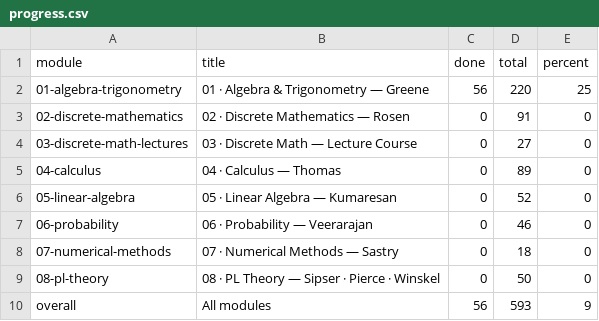
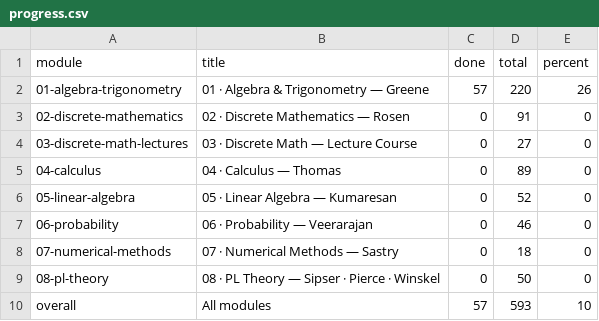
Before and after one commit to Piechutowski/curriculum-math, a CSV file: progress/progress.csv, drawn as a sheet.

```diff
--- a/progress/progress.csv
+++ b/progress/progress.csv
@@ -1,3 +1,3 @@
 module,title,done,total,percent
-01-algebra-trigonometry,"01 · Algebra & Trigonometry — Greene",56,220,25
+01-algebra-trigonometry,"01 · Algebra & Trigonometry — Greene",57,220,26
 02-discrete-mathematics,"02 · Discrete Mathematics — Rosen",0,91,0
@@ -9,2 +9,2 @@ module,title,done,total,percent
 08-pl-theory,"08 · PL Theory — Sipser · Pierce · Winskel",0,50,0
-overall,"All modules",56,593,9
+overall,"All modules",57,593,10
```
Also changed, not shown: progress/log.csv, 5 other files.
